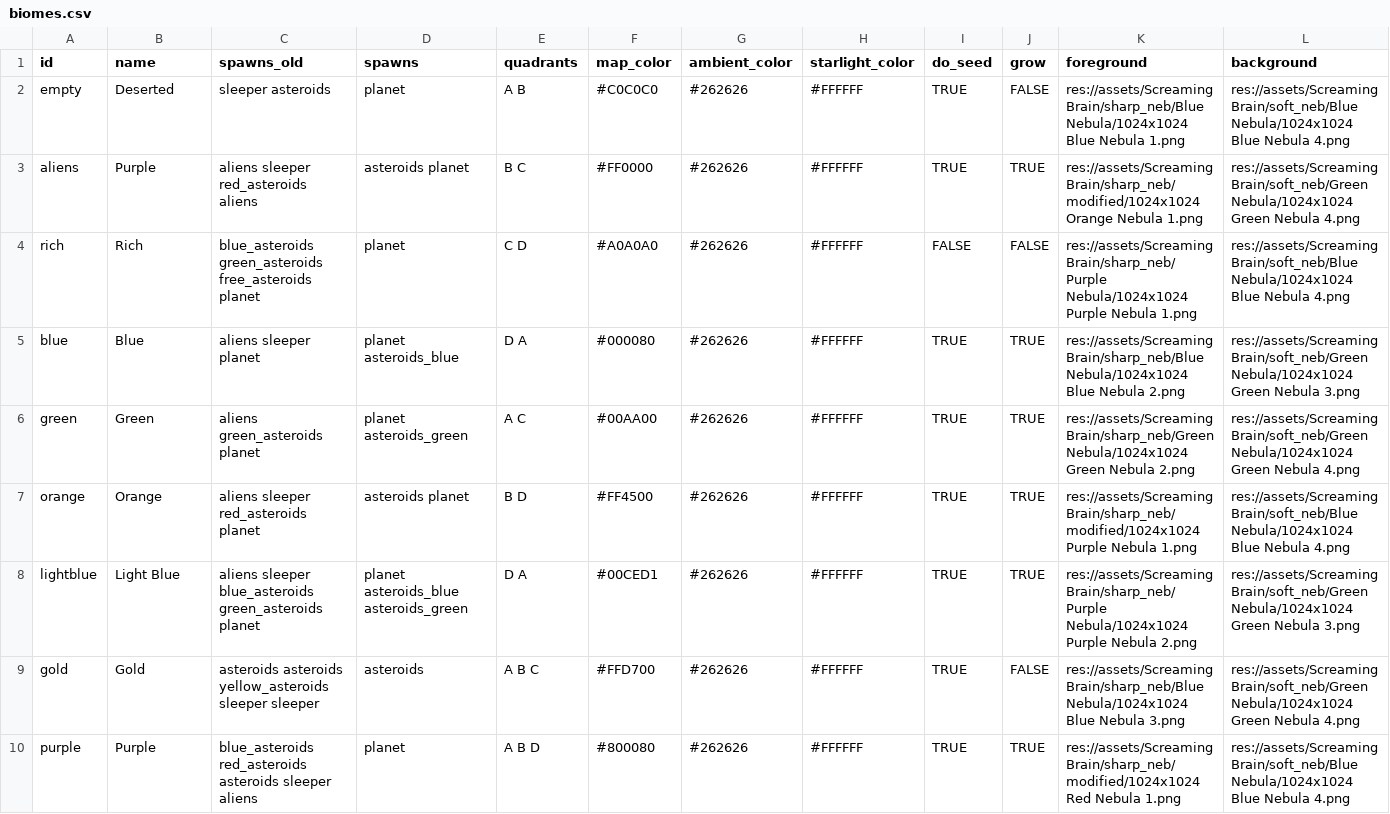
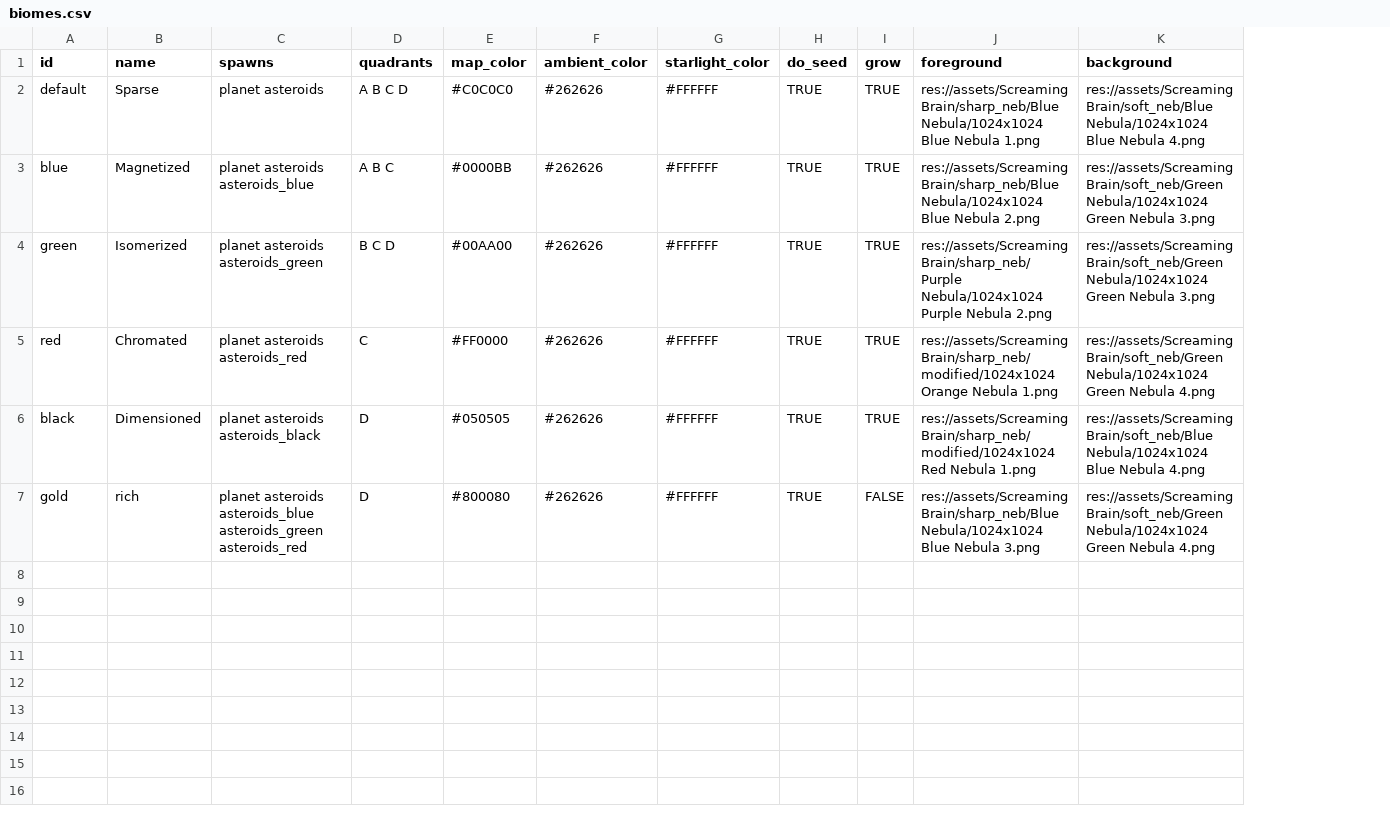
Before and after one commit to EamonnMR/galactic-night, a CSV file: data/biomes.csv, drawn as a sheet; removed rows and columns are numbered as before the commit, all else as after; the diff names each change by its address in the sheet, - before the commit and + after, or states it on an @@ line.

Commit message:
Adds red and black crafting items

```diff
--- a/data/biomes.csv
+++ b/data/biomes.csv
-column C (spawns_old), row 2: sleeper asteroids; rows 5-9: aliens sleeper planet | aliens green_asteroids planet | aliens sleeper red_asteroids planet | aliens sleeper blue_asteroids green_asteroids planet | asteroids asteroids yellow_asteroids sleeper sleeper
-A2 (id): empty
+A2 (id): default
-B2 (name): Deserted
+B2 (name): Sparse
-C2 (spawns): planet
+C2 (spawns): planet asteroids
-D2 (quadrants): A B
+D2 (quadrants): A B C D
-I2 (grow): FALSE
+I2 (grow): TRUE
-row 3: aliens | Purple | aliens sleeper red_asteroids aliens | asteroids planet | B C | #FF0000 | #262626 | #FFFFFF | TRUE | TRUE | res://assets/ScreamingBrain/sharp_neb/modified/1024x1024 Orange Nebula 1.png | res://assets/ScreamingBrain/soft_neb/Green Nebula/1024x1024 Green Nebula 4.png
-row 4: rich | Rich | blue_asteroids green_asteroids free_asteroids planet | planet | C D | #A0A0A0 | #262626 | #FFFFFF | FALSE | FALSE | res://assets/ScreamingBrain/sharp_neb/Purple Nebula/1024x1024 Purple Nebula 1.png | res://assets/ScreamingBrain/soft_neb/Blue Nebula/1024x1024 Blue Nebula 4.png
-B3 (name): Blue
+B3 (name): Magnetized
-C3 (spawns): planet asteroids_blue
+C3 (spawns): planet asteroids asteroids_blue
-D3 (quadrants): D A
+D3 (quadrants): A B C
-E3 (map_color): #000080
+E3 (map_color): #0000BB
-B4 (name): Green
+B4 (name): Isomerized
-C4 (spawns): planet asteroids_green
+C4 (spawns): planet asteroids asteroids_green
-D4 (quadrants): A C
+D4 (quadrants): B C D
-J4 (foreground): res://assets/ScreamingBrain/sharp_neb/Green Nebula/1024x1024 Green Nebula 2.png
+J4 (foreground): res://assets/ScreamingBrain/sharp_neb/Purple Nebula/1024x1024 Purple Nebula 2.png
-K4 (background): …Green Nebula 4.png
+K4 (background): …Green Nebula 3.png
-A5 (id): orange
+A5 (id): red
-B5 (name): Orange
+B5 (name): Chromated
-C5 (spawns): asteroids planet
+C5 (spawns): planet asteroids asteroids_red
-D5 (quadrants): B D
+D5 (quadrants): C
-E5 (map_color): #FF4500
+E5 (map_color): #FF0000
-J5 (foreground): res://assets/ScreamingBrain/sharp_neb/modified/1024x1024 Purple Nebula 1.png
+J5 (foreground): res://assets/ScreamingBrain/sharp_neb/modified/1024x1024 Orange Nebula 1.png
-K5 (background): res://assets/ScreamingBrain/soft_neb/Blue Nebula/1024x1024 Blue Nebula 4.png
+K5 (background): res://assets/ScreamingBrain/soft_neb/Green Nebula/1024x1024 Green Nebula 4.png
-A6 (id): lightblue
+A6 (id): black
-B6 (name): Light Blue
+B6 (name): Dimensioned
-C6 (spawns): planet asteroids_blue asteroids_green
+C6 (spawns): planet asteroids asteroids_black
-D6 (quadrants): D A
+D6 (quadrants): D
-E6 (map_color): #00CED1
+E6 (map_color): #050505
-J6 (foreground): res://assets/ScreamingBrain/sharp_neb/Purple Nebula/1024x1024 Purple Nebula 2.png
+J6 (foreground): res://assets/ScreamingBrain/sharp_neb/modified/1024x1024 Red Nebula 1.png
-K6 (background): res://assets/ScreamingBrain/soft_neb/Green Nebula/1024x1024 Green Nebula 3.png
+K6 (background): res://assets/ScreamingBrain/soft_neb/Blue Nebula/1024x1024 Blue Nebula 4.png
-B7 (name): Gold
+B7 (name): rich
-C7 (spawns): asteroids
+C7 (spawns): planet asteroids asteroids_blue asteroids_green asteroids_red
-D7 (quadrants): A B C
+D7 (quadrants): D
-E7 (map_color): #FFD700
+E7 (map_color): #800080
-row 10: purple | Purple | blue_asteroids red_asteroids asteroids sleeper aliens | planet | A B D | #800080 | #262626 | #FFFFFF | TRUE | TRUE | res://assets/ScreamingBrain/sharp_neb/modified/1024x1024 Red Nebula 1.png | res://assets/ScreamingBrain/soft_neb/Blue Nebula/1024x1024 Blue Nebula 4.png
```
Also changed, not shown: data/items.csv, data/spawns.csv, 17 other files.
